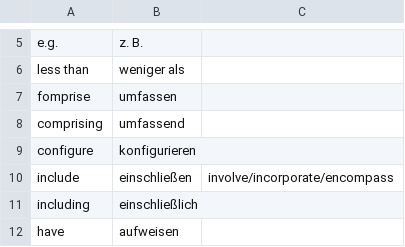
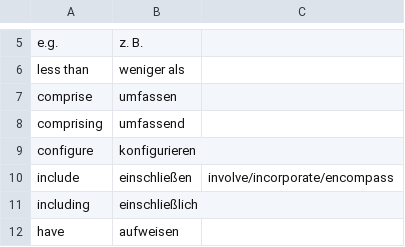
Before and after one commit to utaschulz1/patent-translation-agent, a CSV file: standard_glossary.csv, drawn as a sheet; only a part is shown, gaps mark what is left out.

Commit message:
Fix typo: fomprise -> comprise in standard_glossary.csv
807f245 (2026-08-25) silently dropped the comprise,umfassen, entry via
a typo (fomprise isn't a word) while also deliberately removing the
one of,eines von, line — only the comprise row is restored here.
Caught by test_llm_glossary_revise.py::TestLoadRawContext::
test_standard_glossary_filtered_to_attested_terms.

```diff
--- a/standard_glossary.csv
+++ b/standard_glossary.csv
@@ -6,3 +6,3 @@ e.g.,z. B.,
 less than,weniger als
-fomprise,umfassen,
+comprise,umfassen,
 comprising,umfassend,
```
